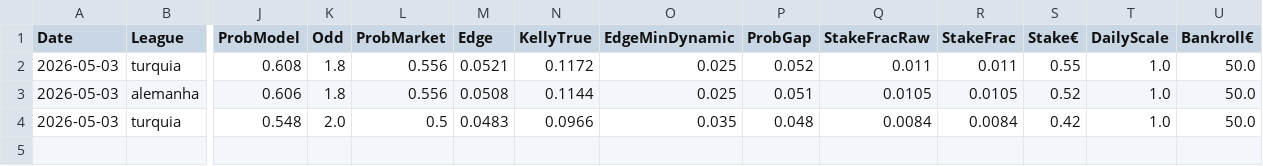
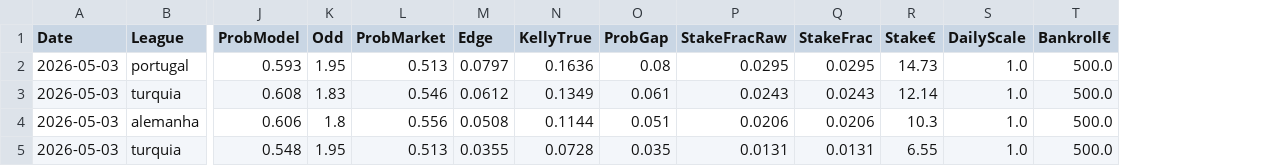
Before and after one commit to jorgepita/apostas-over-futebol, a CSV file: picks_btts.csv, drawn as a sheet; only a part is shown, gaps mark what is left out; removed rows and columns are numbered as before the commit, all else as after; rows hold the shown columns only; the diff names each change by its address in the sheet, - before the commit and + after, or states it on an @@ line.

Commit message:
Update picks_btts.csv (2026-05-03T20:25:46Z)

```diff
--- a/picks_btts.csv
+++ b/picks_btts.csv
-column O (EdgeMinDynamic), rows 2-4: 0.025 | 0.025 | 0.035
+row 2: 2026-05-03 | portugal | 0.593 | 1.95 | 0.513 | 0.0797 | 0.1636 | 0.08 | 0.0295 | 0.0295 | 14.73 | 1.0 | 500.0
-K3 (Odd): 1.8
+K3 (Odd): 1.83
-L3 (ProbMarket): 0.556
+L3 (ProbMarket): 0.546
-M3 (Edge): 0.0521
+M3 (Edge): 0.0612
-N3 (KellyTrue): 0.1172
+N3 (KellyTrue): 0.1349
-O3 (ProbGap): 0.052
+O3 (ProbGap): 0.061
-P3 (StakeFracRaw): 0.011
+P3 (StakeFracRaw): 0.0243
-Q3 (StakeFrac): 0.011
+Q3 (StakeFrac): 0.0243
-R3 (Stake€): 0.55
+R3 (Stake€): 12.14
-T3:T5 (Bankroll€): 50.0
+T3:T5 (Bankroll€): 500.0
-P4 (StakeFracRaw): 0.0105
+P4 (StakeFracRaw): 0.0206
-Q4 (StakeFrac): 0.0105
+Q4 (StakeFrac): 0.0206
-R4 (Stake€): 0.52
+R4 (Stake€): 10.3
-K5 (Odd): 2.0
+K5 (Odd): 1.95
-L5 (ProbMarket): 0.5
+L5 (ProbMarket): 0.513
-M5 (Edge): 0.0483
+M5 (Edge): 0.0355
-N5 (KellyTrue): 0.0966
+N5 (KellyTrue): 0.0728
-O5 (ProbGap): 0.048
+O5 (ProbGap): 0.035
-P5 (StakeFracRaw): 0.0084
+P5 (StakeFracRaw): 0.0131
-Q5 (StakeFrac): 0.0084
+Q5 (StakeFrac): 0.0131
-R5 (Stake€): 0.42
+R5 (Stake€): 6.55
```
